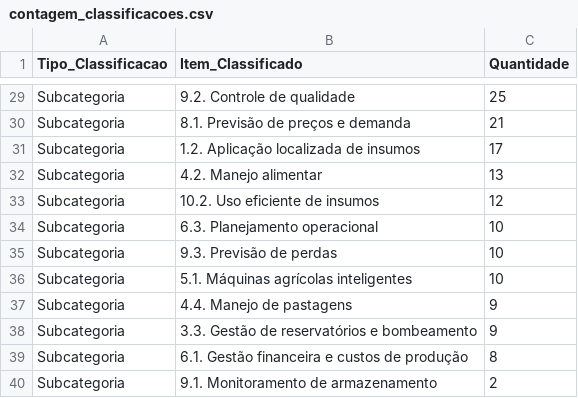
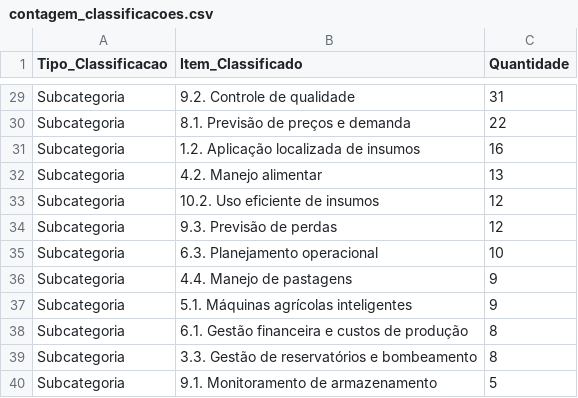
Before and after one commit to JonasPoli/ufscar-ppgcts-classificador, a CSV file: resultados/contagem_classificacoes.csv, drawn as a sheet; only a part is shown, gaps mark what is left out; removed rows and columns are numbered as before the commit, all else as after; the diff covers the shown part only; the diff names each change by its address in the sheet, - before the commit and + after, or states it on an @@ line.

```diff
--- a/resultados/contagem_classificacoes.csv
+++ b/resultados/contagem_classificacoes.csv
-C29 (Quantidade): 25
+C29 (Quantidade): 31
-C30 (Quantidade): 21
+C30 (Quantidade): 22
-C31 (Quantidade): 17
+C31 (Quantidade): 16
+row 34: Subcategoria | 9.3. Previsão de perdas | 12
-row 35: Subcategoria | 9.3. Previsão de perdas | 10
-row 36: Subcategoria | 5.1. Máquinas agrícolas inteligentes | 10
-B37 (Item_Classificado): 3.3. Gestão de reservatórios e bombeamento
+B37 (Item_Classificado): 5.1. Máquinas agrícolas inteligentes
+row 39: Subcategoria | 3.3. Gestão de reservatórios e bombeamento | 8
-C40 (Quantidade): 2
+C40 (Quantidade): 5
```
Also changed, not shown: 4 added rows, 4 removed rows and 22 edited cells elsewhere in this file, redes_gephi/gephi-categorias-edges.csv, redes_gephi/gephi-categorias-nodes.csv, 19 other files.
